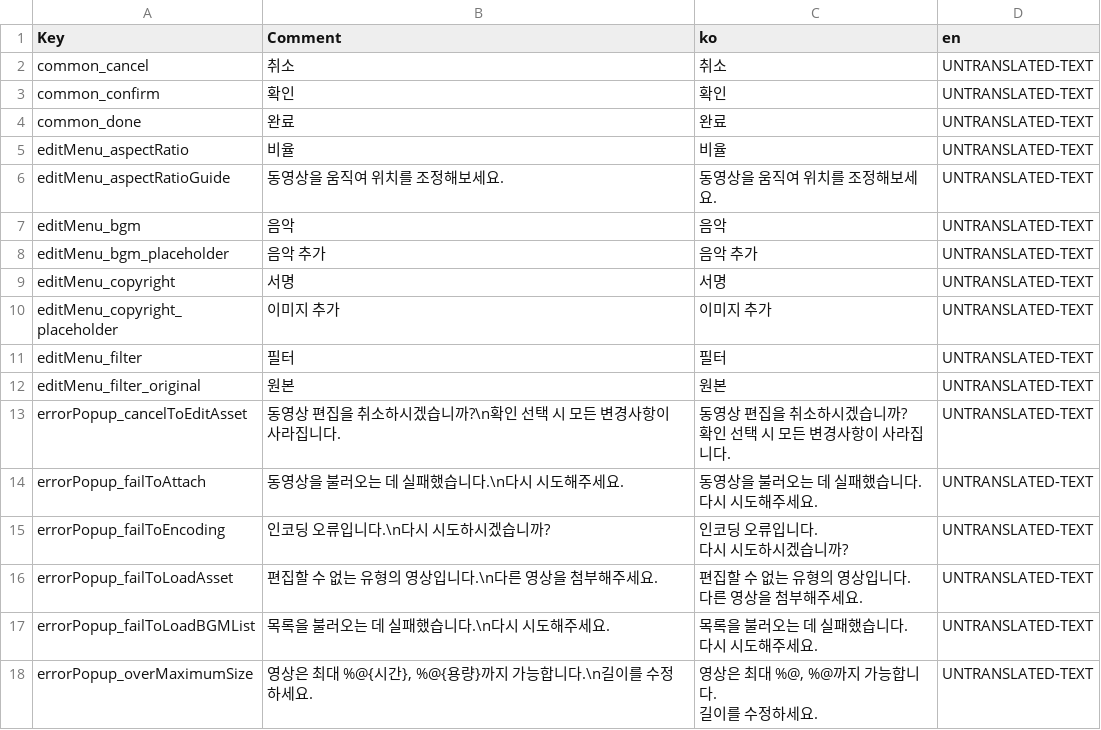
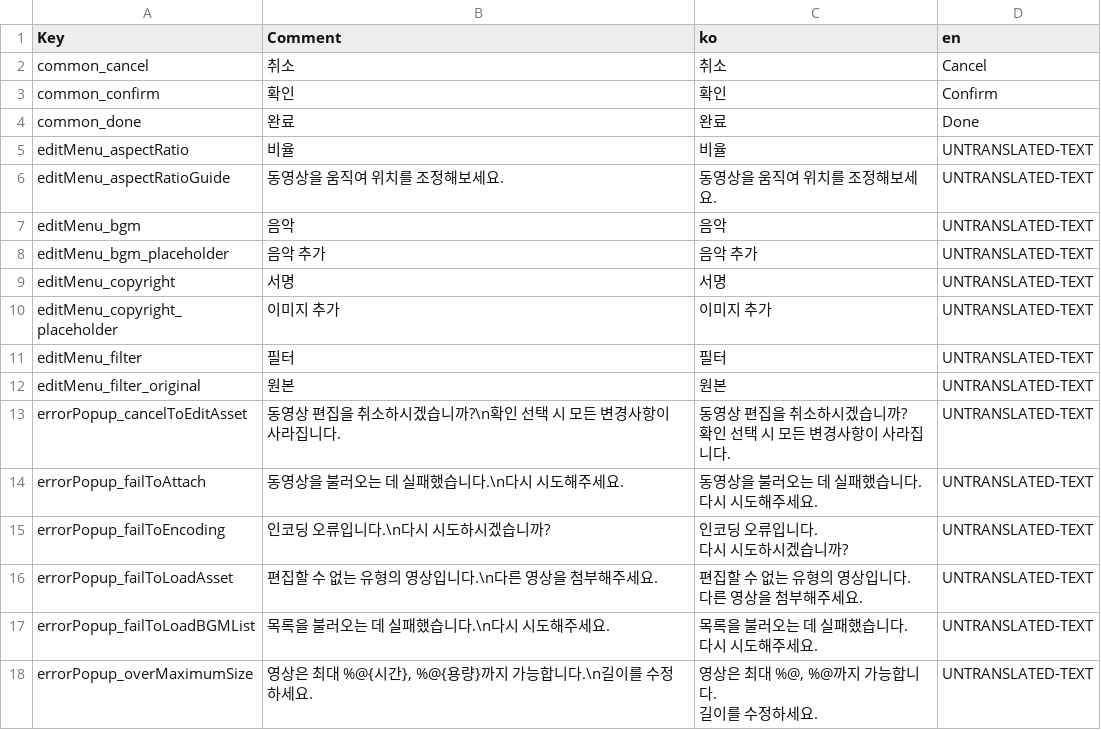
Before and after one commit to nearfri/XCResource, a CSV file: Projects/XCResourceApp/Tools/SampleApp-translation.csv, drawn as a sheet.

```diff
--- a/Projects/XCResourceApp/Tools/SampleApp-translation.csv
+++ b/Projects/XCResourceApp/Tools/SampleApp-translation.csv
@@ -1,5 +1,5 @@
 Key,Comment,ko,en
-common_cancel,취소,취소,UNTRANSLATED-TEXT
-common_confirm,확인,확인,UNTRANSLATED-TEXT
-common_done,완료,완료,UNTRANSLATED-TEXT
+common_cancel,취소,취소,Cancel
+common_confirm,확인,확인,Confirm
+common_done,완료,완료,Done
 editMenu_aspectRatio,비율,비율,UNTRANSLATED-TEXT
```
Also changed, not shown: 9 other files.
